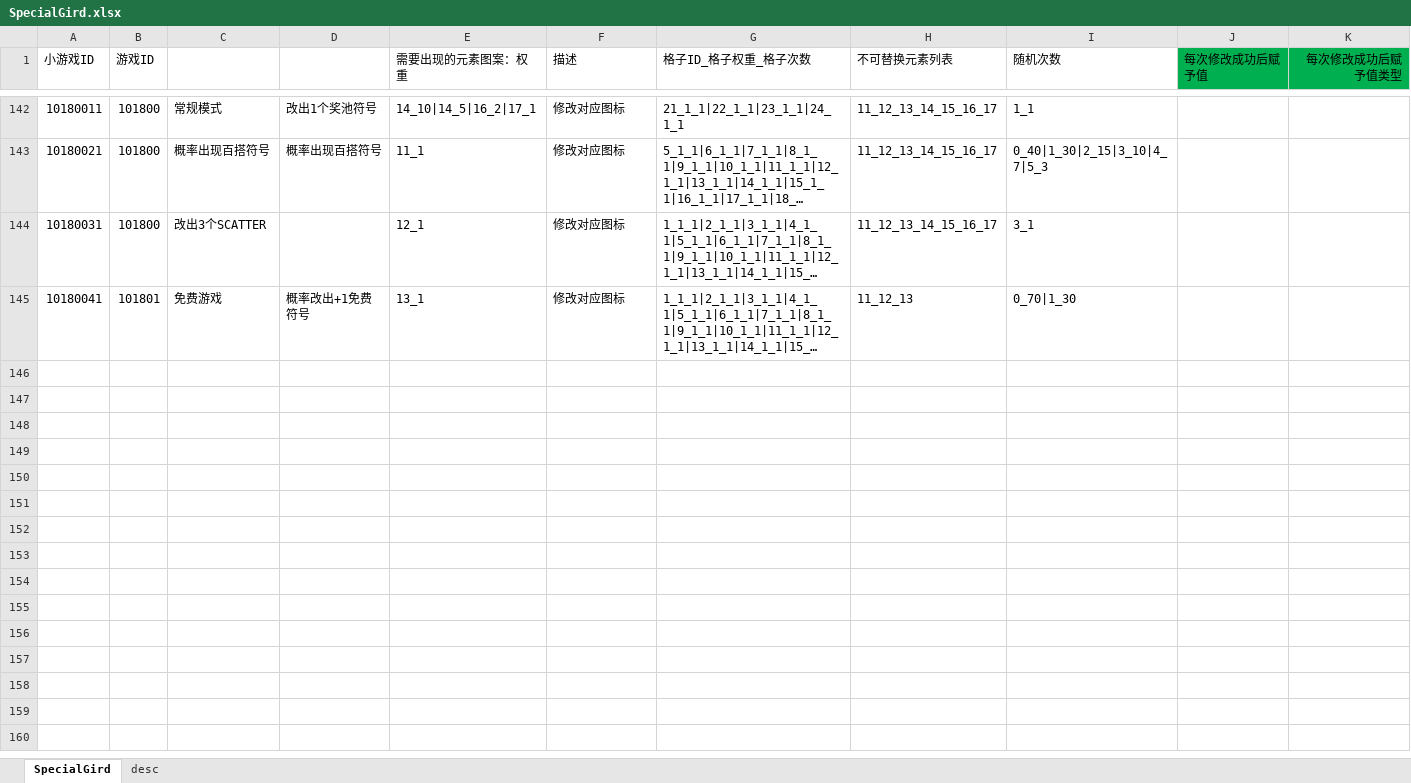
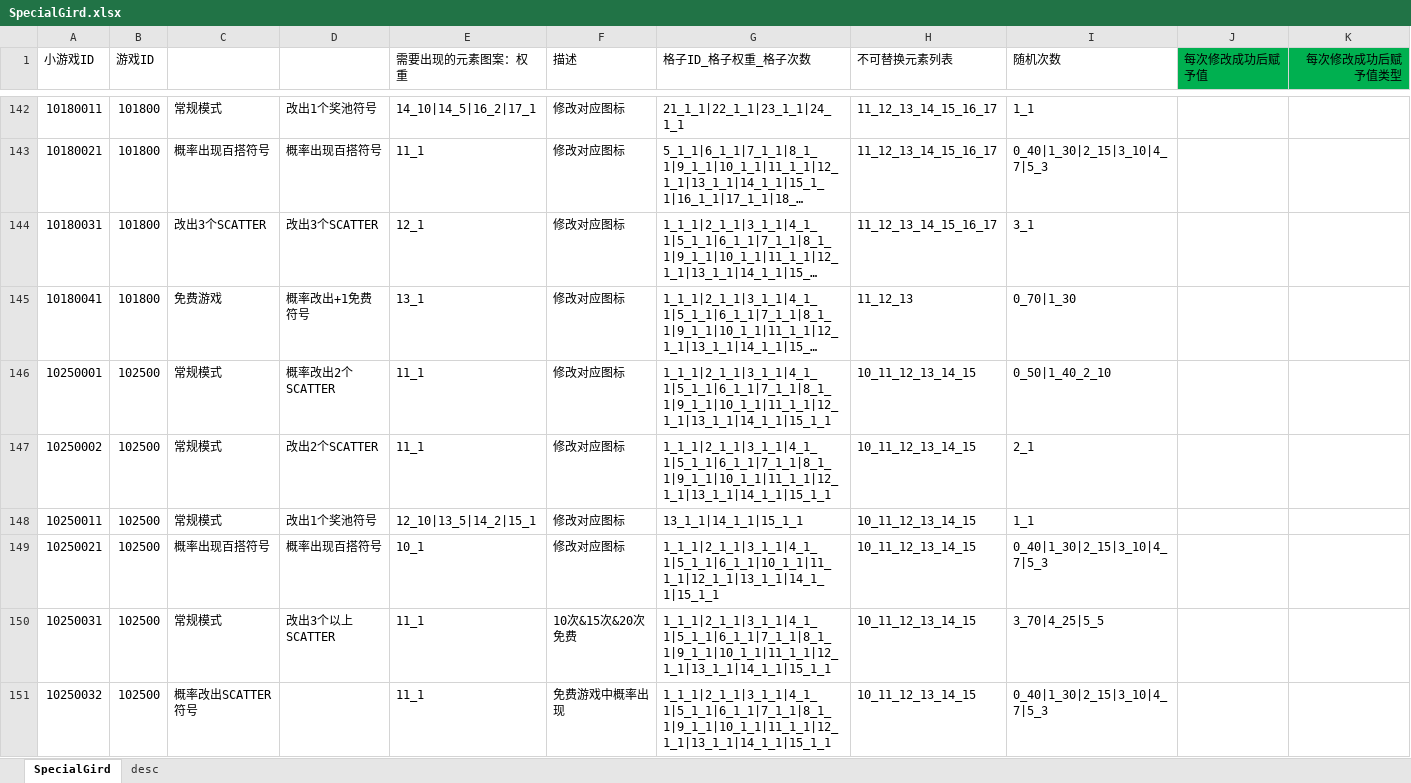
Before and after one commit to yanhailong/jjj_server, an Excel workbook: slots/resources/sample/SpecialGird.xlsx, sheet SpecialGird, drawn as a sheet; only a part is shown, gaps mark what is left out; long unchanged cells end in …; values as stored, in another font and other column widths than the file's, no borders; the diff names each change by its address in the sheet, - before the commit and + after, or states it on an @@ line.

```diff
--- a/slots/resources/sample/SpecialGird.xlsx (sheet SpecialGird)
+++ b/slots/resources/sample/SpecialGird.xlsx (sheet SpecialGird)
-D144: (empty)
+D144: 改出3个SCATTER
-B145 (游戏ID): 101801
+B145 (游戏ID): 101800
+row 146: 10250001 | 102500 | 常规模式 | 概率改出2个SCATTER | 11_1 | 修改对应图标 | 1_1_1|2_1_1|3_1_1|4_1_1|5_1_1|6_1_1|7_1_1|8_1_1|9_1_1|10_1_1|11_1_1|12_1_1|13_1_1|14_1_1|15_1_1 | 10_11_12_13_14_15 | 0_50|1_40_2_10
+row 147: 10250002 | 102500 | 常规模式 | 改出2个SCATTER | 11_1 | 修改对应图标 | 1_1_1|2_1_1|3_1_1|4_1_1|5_1_1|6_1_1|7_1_1|8_1_1|9_1_1|10_1_1|11_1_1|12_1_1|13_1_1|14_1_1|15_1_1 | 10_11_12_13_14_15 | 2_1
+row 148: 10250011 | 102500 | 常规模式 | 改出1个奖池符号 | 12_10|13_5|14_2|15_1 | 修改对应图标 | 13_1_1|14_1_1|15_1_1 | 10_11_12_13_14_15 | 1_1
+row 149: 10250021 | 102500 | 概率出现百搭符号 | 概率出现百搭符号 | 10_1 | 修改对应图标 | 1_1_1|2_1_1|3_1_1|4_1_1|5_1_1|6_1_1|10_1_1|11_1_1|12_1_1|13_1_1|14_1_1|15_1_1 | 10_11_12_13_14_15 | 0_40|1_30|2_15|3_10|4_7|5_3
+row 150: 10250031 | 102500 | 常规模式 | 改出3个以上SCATTER | 11_1 | 10次&15次&20次免费 | 1_1_1|2_1_1|3_1_1|4_1_1|5_1_1|6_1_1|7_1_1|8_1_1|9_1_1|10_1_1|11_1_1|12_1_1|13_1_1|14_1_1|15_1_1 | 10_11_12_13_14_15 | 3_70|4_25|5_5
+row 151: 10250032 | 102500 | 概率改出SCATTER符号 |  | 11_1 | 免费游戏中概率出现 | 1_1_1|2_1_1|3_1_1|4_1_1|5_1_1|6_1_1|7_1_1|8_1_1|9_1_1|10_1_1|11_1_1|12_1_1|13_1_1|14_1_1|15_1_1 | 10_11_12_13_14_15 | 0_40|1_30|2_15|3_10|4_7|5_3
```
Also changed, not shown: hall/resources/sample/Item.xlsx, poker/resources/sample/Item.xlsx, 28 other files.
